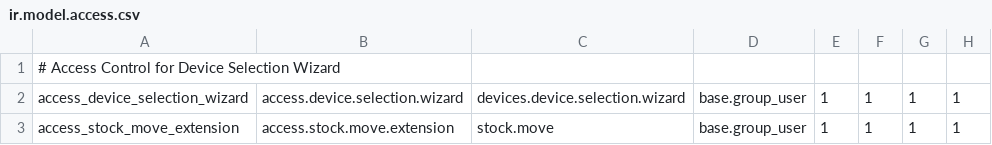
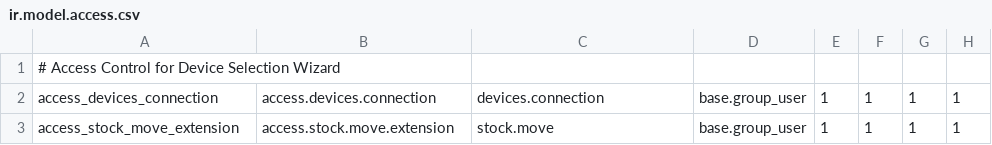
Before and after one commit to Dahlia-leah/odoo, a CSV file: stock_picking_report/security/ir.model.access.csv, drawn as a sheet.

Commit message:
sd

```diff
--- a/stock_picking_report/security/ir.model.access.csv
+++ b/stock_picking_report/security/ir.model.access.csv
@@ -1,3 +1,3 @@
 # Access Control for Device Selection Wizard
-access_device_selection_wizard,access.device.selection.wizard,devices.device.selection.wizard,base.group_user,1,1,1,1
+access_devices_connection,access.devices.connection,devices.connection,base.group_user,1,1,1,1
 access_stock_move_extension,access.stock.move.extension,stock.move,base.group_user,1,1,1,1
```
